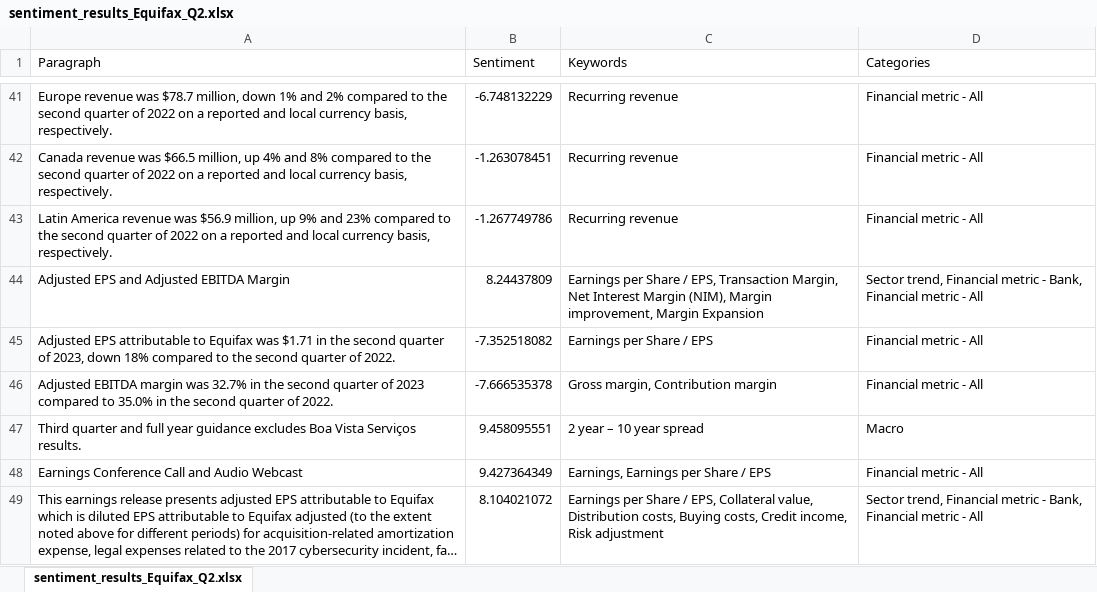
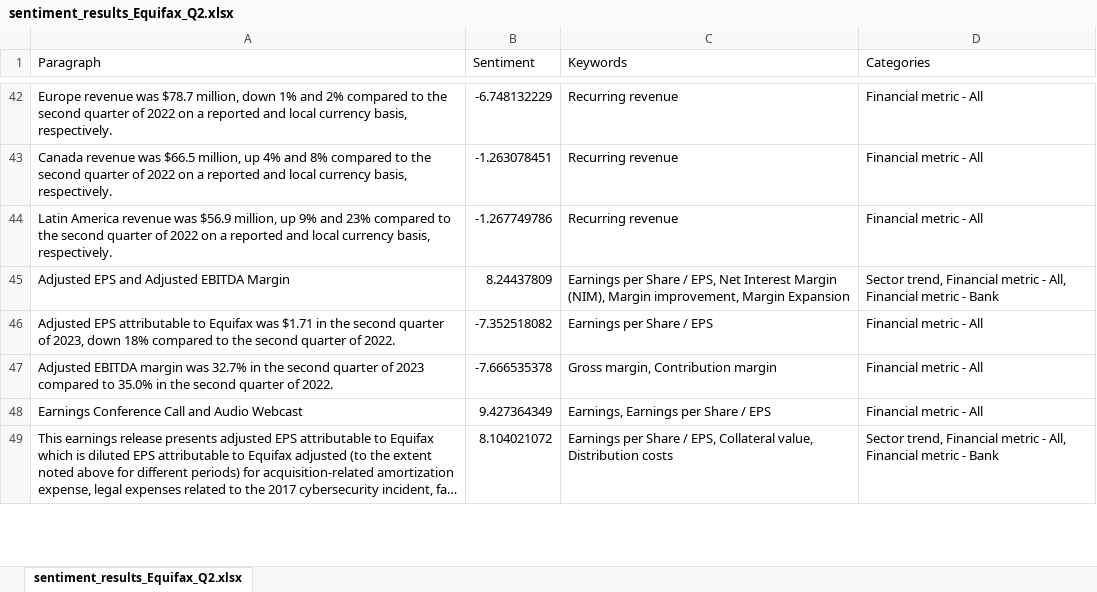
Before and after one commit to HarisMahmood8/BERT_Keyword_Extractions, an Excel workbook: sentiment_results_Equifax_Q2.xlsx, sheet sentiment_results_Equifax_Q2.xlsx, drawn as a sheet; only a part is shown, gaps mark what is left out; long unchanged cells end in …; values as stored, in another font and other column widths than the file's, no borders; removed rows and columns are numbered as before the commit, all else as after; the diff covers the shown part only; the diff names each change by its address in the sheet, - before the commit and + after, or states it on an @@ line.

```diff
--- a/sentiment_results_Equifax_Q2.xlsx (sheet sentiment_results_Equifax_Q2.xlsx)
+++ b/sentiment_results_Equifax_Q2.xlsx (sheet sentiment_results_Equifax_Q2.xlsx)
-C45 (Keywords): …/ EPS, Transaction Margin, Net Interest…
+C45 (Keywords): …/ EPS, Net Interest…
-D45 (Categories): …metric - Bank, Financial metric - All
+D45 (Categories): …metric - All, Financial metric - Bank
-row 47: Third quarter and full year guidance excludes Boa Vista Serviços results. | 9.458095551 | 2 year – 10 year spread | Macro
-C49 (Keywords): …value, Distribution costs, Buying costs, Credit income, Risk adjustment
+C49 (Keywords): …value, Distribution costs
-D49 (Categories): …metric - Bank, Financial metric - All
+D49 (Categories): …metric - All, Financial metric - Bank
```
Also changed, not shown: 3 added rows, 49 removed rows and 146 edited cells elsewhere in this sheet, keywords_topics.xlsx, sentiment_results_Equifax.xlsx, 3 other files.
